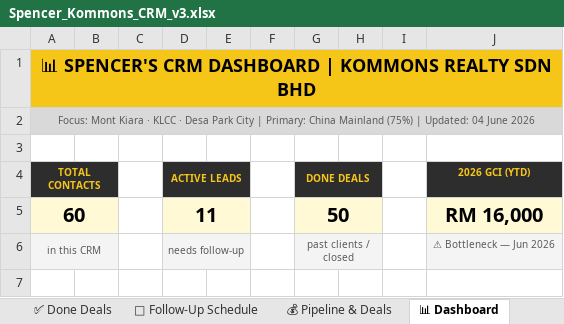
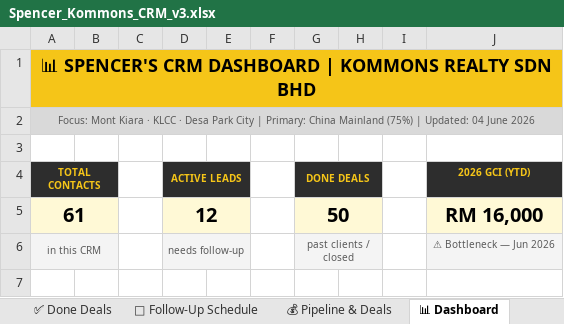
Before and after one commit to Spencerr2626/Spencer, an Excel workbook: references/crm/Spencer_Kommons_CRM_v3.xlsx, sheet 📊 Dashboard, drawn as a sheet; only a part is shown; values as stored, in another font and other column widths than the file's, no borders; charts and pictures not drawn; the diff names each change by its address in the sheet, - before the commit and + after, or states it on an @@ line.

```diff
--- a/references/crm/Spencer_Kommons_CRM_v3.xlsx (sheet 📊 Dashboard)
+++ b/references/crm/Spencer_Kommons_CRM_v3.xlsx (sheet 📊 Dashboard)
-A5 (TOTAL CONTACTS): 60
+A5 (TOTAL CONTACTS): 61
-D5 (ACTIVE LEADS): 11
+D5 (ACTIVE LEADS): 12
```
Also changed, not shown: sheet 🔥 Active Leads, sheet 📅 Follow-Up Schedule.
